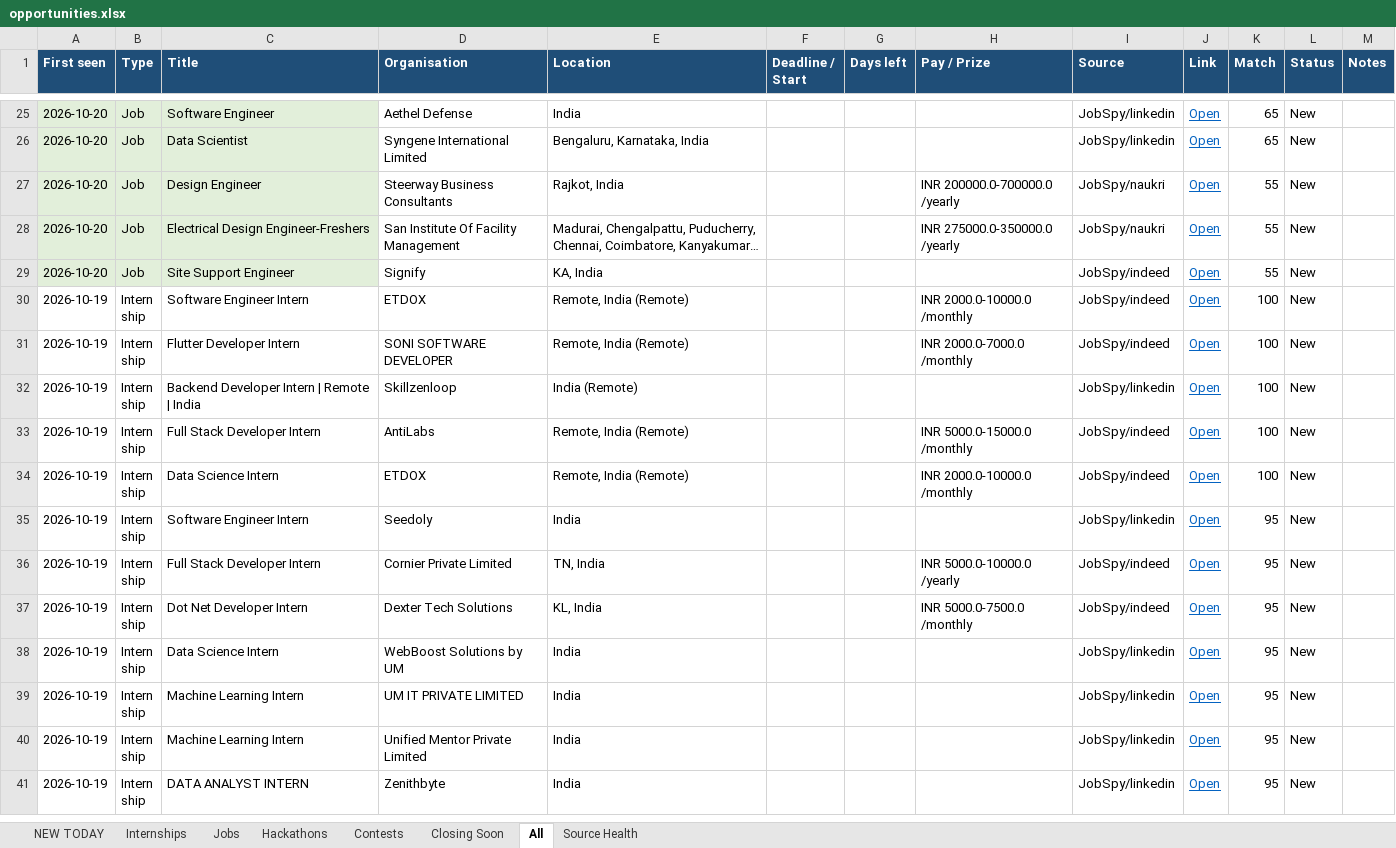
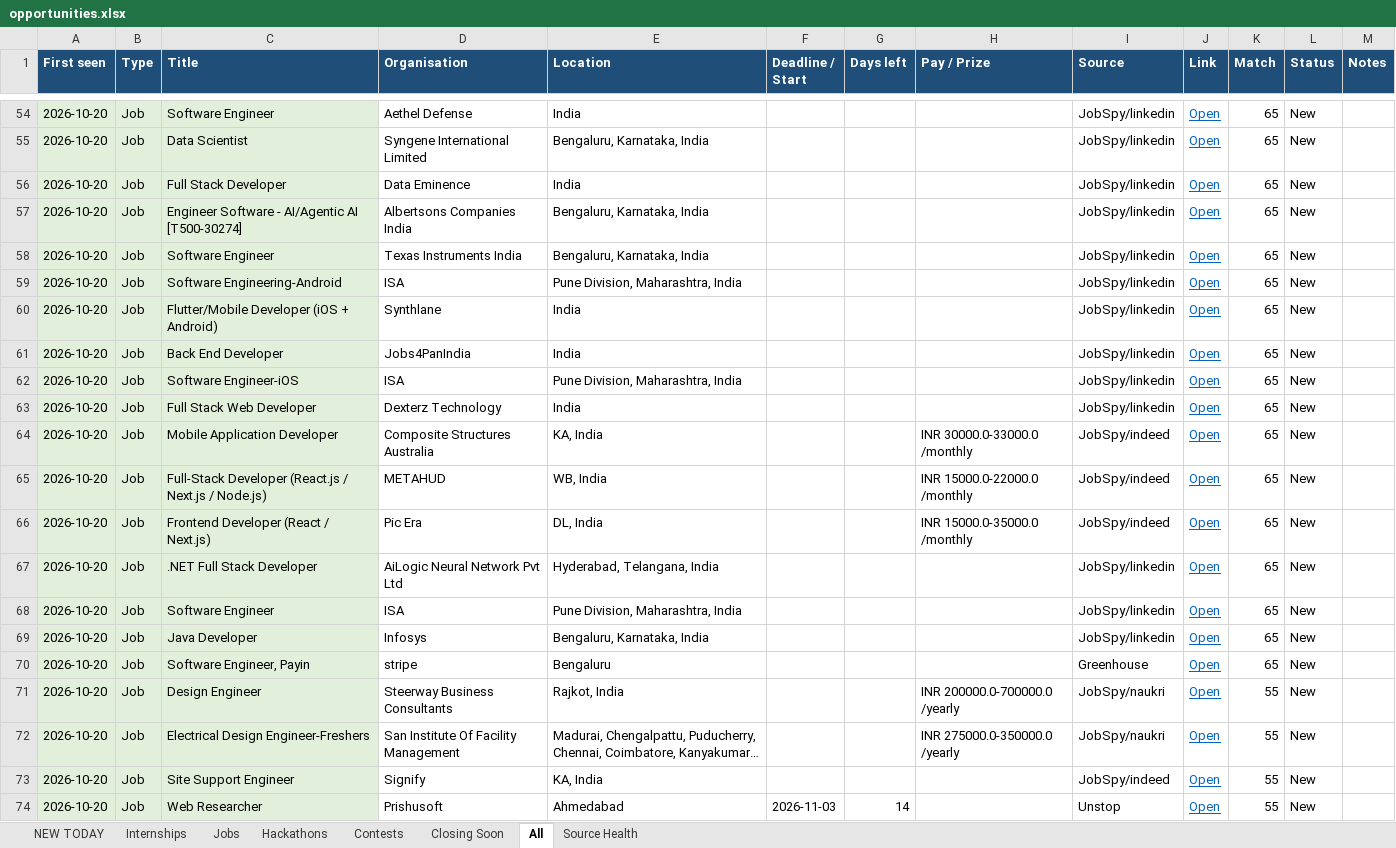
Before and after one commit to Maheswar-Sah00/status, an Excel workbook: opportunities.xlsx, sheet All, drawn as a sheet; only a part is shown, gaps mark what is left out; the shorter side is filled out with more unchanged rows; long unchanged cells end in …; values as stored, in another font and other column widths than the file's, no borders; the diff covers the shown part only; the diff names each change by its address in the sheet, - before the commit and + after, or states it on an @@ line.

```diff
--- a/opportunities.xlsx (sheet All)
+++ b/opportunities.xlsx (sheet All)
+row 56: 2026-10-20 | Job | Full Stack Developer | Data Eminence | India |  |  |  | JobSpy/linkedin | Open | 65 | New
+row 57: 2026-10-20 | Job | Engineer Software - AI/Agentic AI [T500-30274] | Albertsons Companies India | Bengaluru, Karnataka, India |  |  |  | JobSpy/linkedin | Open | 65 | New
+row 58: 2026-10-20 | Job | Software Engineer | Texas Instruments India | Bengaluru, Karnataka, India |  |  |  | JobSpy/linkedin | Open | 65 | New
+row 59: 2026-10-20 | Job | Software Engineering-Android | ISA | Pune Division, Maharashtra, India |  |  |  | JobSpy/linkedin | Open | 65 | New
+row 60: 2026-10-20 | Job | Flutter/Mobile Developer (iOS + Android) | Synthlane | India |  |  |  | JobSpy/linkedin | Open | 65 | New
+row 61: 2026-10-20 | Job | Back End Developer | Jobs4PanIndia | India |  |  |  | JobSpy/linkedin | Open | 65 | New
+row 62: 2026-10-20 | Job | Software Engineer-iOS | ISA | Pune Division, Maharashtra, India |  |  |  | JobSpy/linkedin | Open | 65 | New
+row 63: 2026-10-20 | Job | Full Stack Web Developer | Dexterz Technology | India |  |  |  | JobSpy/linkedin | Open | 65 | New
+row 64: 2026-10-20 | Job | Mobile Application Developer | Composite Structures Australia | KA, India |  |  | INR 30000.0-33000.0 /monthly | JobSpy/indeed | Open | 65 | New
+row 65: 2026-10-20 | Job | Full-Stack Developer (React.js / Next.js / Node.js) | METAHUD | WB, India |  |  | INR 15000.0-22000.0 /monthly | JobSpy/indeed | Open | 65 | New
+row 66: 2026-10-20 | Job | Frontend Developer (React / Next.js) | Pic Era | DL, India |  |  | INR 15000.0-35000.0 /monthly | JobSpy/indeed | Open | 65 | New
+row 67: 2026-10-20 | Job | .NET Full Stack Developer | AiLogic Neural Network Pvt Ltd | Hyderabad, Telangana, India |  |  |  | JobSpy/linkedin | Open | 65 | New
+row 68: 2026-10-20 | Job | Software Engineer | ISA | Pune Division, Maharashtra, India |  |  |  | JobSpy/linkedin | Open | 65 | New
+row 69: 2026-10-20 | Job | Java Developer | Infosys | Bengaluru, Karnataka, India |  |  |  | JobSpy/linkedin | Open | 65 | New
+row 70: 2026-10-20 | Job | Software Engineer, Payin | stripe | Bengaluru |  |  |  | Greenhouse | Open | 65 | New
+row 74: 2026-10-20 | Job | Web Researcher | Prishusoft | Ahmedabad | 2026-11-03 | 14 |  | Unstop | Open | 55 | New
```
Also changed, not shown: 38 added rows and 19 edited cells elsewhere in this sheet, sheet NEW TODAY, sheet Jobs, sheet Internships, sheet Closing Soon, sheet Contests, sheet Hackathons, 1 more sheet, hidden cells, 1 other file.
